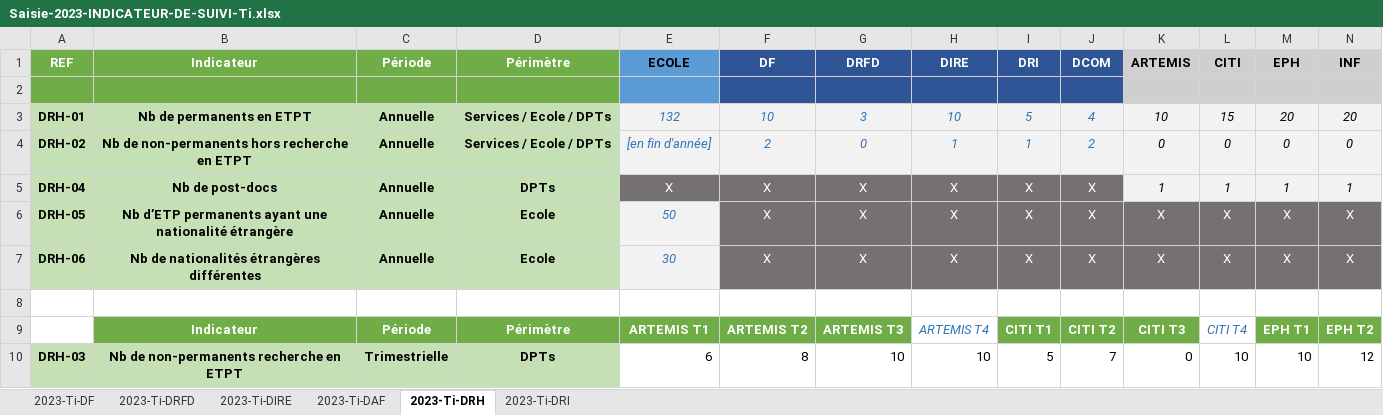
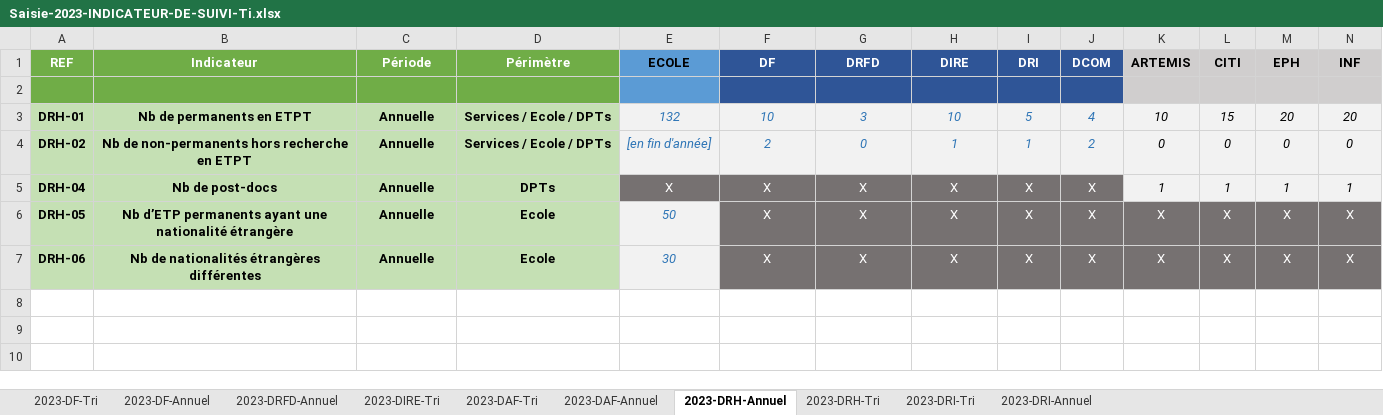
Before and after one commit to mathias-caillard/dashboard-tsp, an Excel workbook: assets/Saisie-2023-INDICATEUR-DE-SUIVI-Ti.xlsx, sheet 2023-DRH-Annuel, drawn as a sheet; only a part is shown; values as stored, in another font and other column widths than the file's, no borders; rows hold the shown columns only; the diff names each change by its address in the sheet, - before the commit and + after, or states it on an @@ line.

Commit message:
générateur de dataframe pour indicateur tri

```diff
--- a/assets/Saisie-2023-INDICATEUR-DE-SUIVI-Ti.xlsx (sheet 2023-DRH-Annuel)
+++ b/assets/Saisie-2023-INDICATEUR-DE-SUIVI-Ti.xlsx (sheet 2023-DRH-Annuel)
-sheet tab: 2023-Ti-DF
+sheet tab: 2023-DF-Tri
-sheet tab: 2023-Ti-DRFD
+sheet tab: 2023-DRFD-Annuel
-sheet tab: 2023-Ti-DIRE
+sheet tab: 2023-DIRE-Tri
-sheet tab: 2023-Ti-DAF
+sheet tab: 2023-DAF-Tri
-sheet tab: 2023-Ti-DRH
+sheet tab: 2023-DRH-Annuel
-sheet tab: 2023-Ti-DRI
+sheet tab: 2023-DRI-Tri
+sheet tab: 2023-DF-Annuel
+sheet tab: 2023-DAF-Annuel
+sheet tab: 2023-DRH-Tri
+sheet tab: 2023-DRI-Annuel
-row 8: (empty)
-row 9:  | Indicateur | Période | Périmètre | ARTEMIS T1 | ARTEMIS T2 | ARTEMIS T3 | ARTEMIS T4 | CITI T1 | CITI T2 | CITI T3 | CITI T4 | EPH T1 | EPH T2
-row 10: DRH-03 | Nb de non-permanents recherche en ETPT | Trimestrielle | DPTs | 6 | 8 | 10 | 10 | 5 | 7 | 0 | 10 | 10 | 12
```
Also changed, not shown: sheet 2023-DAF-Tri, sheet 2023-DIRE-Tri, sheet 2023-DF-Tri, sheet 2023-DRI-Tri, sheet 2023-DRFD-Annuel, formulas that keep their value, 3 other files.
